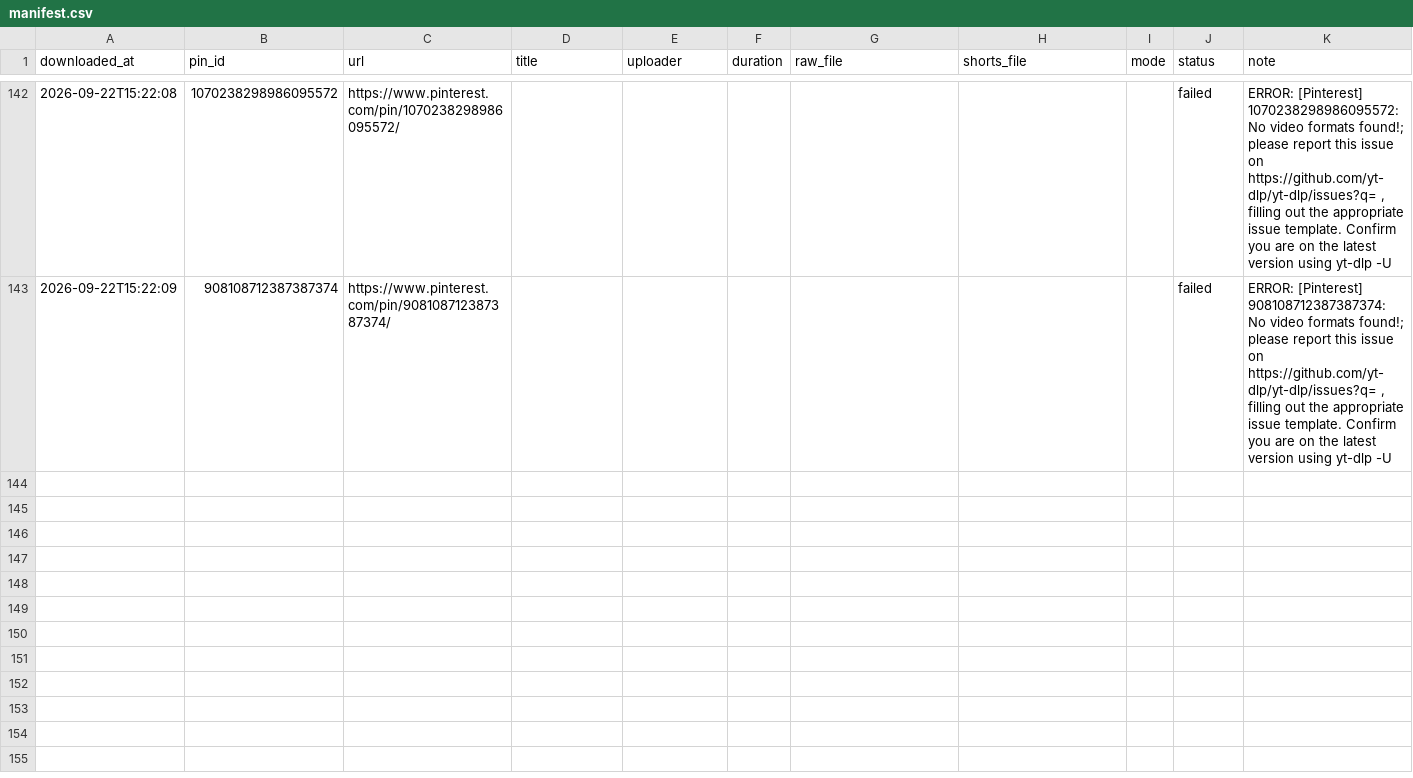
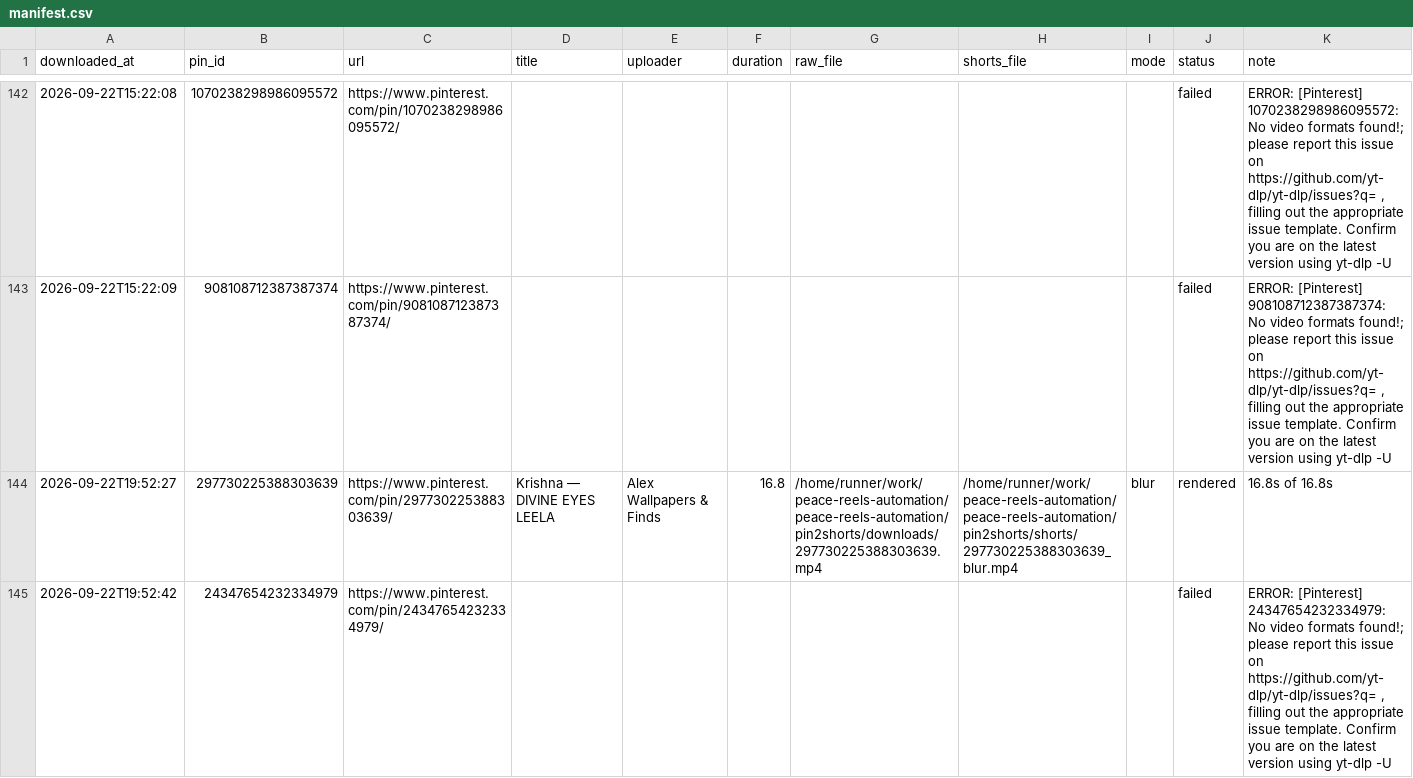
Before and after one commit to chetanJSPro/peace-reels-automation, a CSV file: pin2shorts/manifest.csv, drawn as a sheet; only a part is shown, gaps mark what is left out; the diff names each change by its address in the sheet, - before the commit and + after, or states it on an @@ line.

```diff
--- a/pin2shorts/manifest.csv
+++ b/pin2shorts/manifest.csv
+row 144: 2026-09-22T19:52:27 | 297730225388303639 | https://www.pinterest.com/pin/297730225388303639/ | Krishna — DIVINE EYES LEELA | Alex Wallpapers & Finds | 16.8 | /home/runner/work/peace-reels-automation/peace-reels-automation/pin2shorts/downloads/297730225388303639.mp4 | /home/runner/work/peace-reels-automation/peace-reels-automation/pin2shorts/shorts/297730225388303639_blur.mp4 | blur | rendered | 16.8s of 16.8s
+row 145: 2026-09-22T19:52:42 | 24347654232334979 | https://www.pinterest.com/pin/24347654232334979/ |  |  |  |  |  |  | failed | ERROR: [Pinterest] 24347654232334979: No video formats found!; please report this issue on https://github.com/yt-dlp/yt-dlp/issues?q= , filling out the appropriate issue template. Confirm you are on the latest version using yt-dlp -U
```
Also changed, not shown: pin2shorts/uploads.csv, 2 other files.
